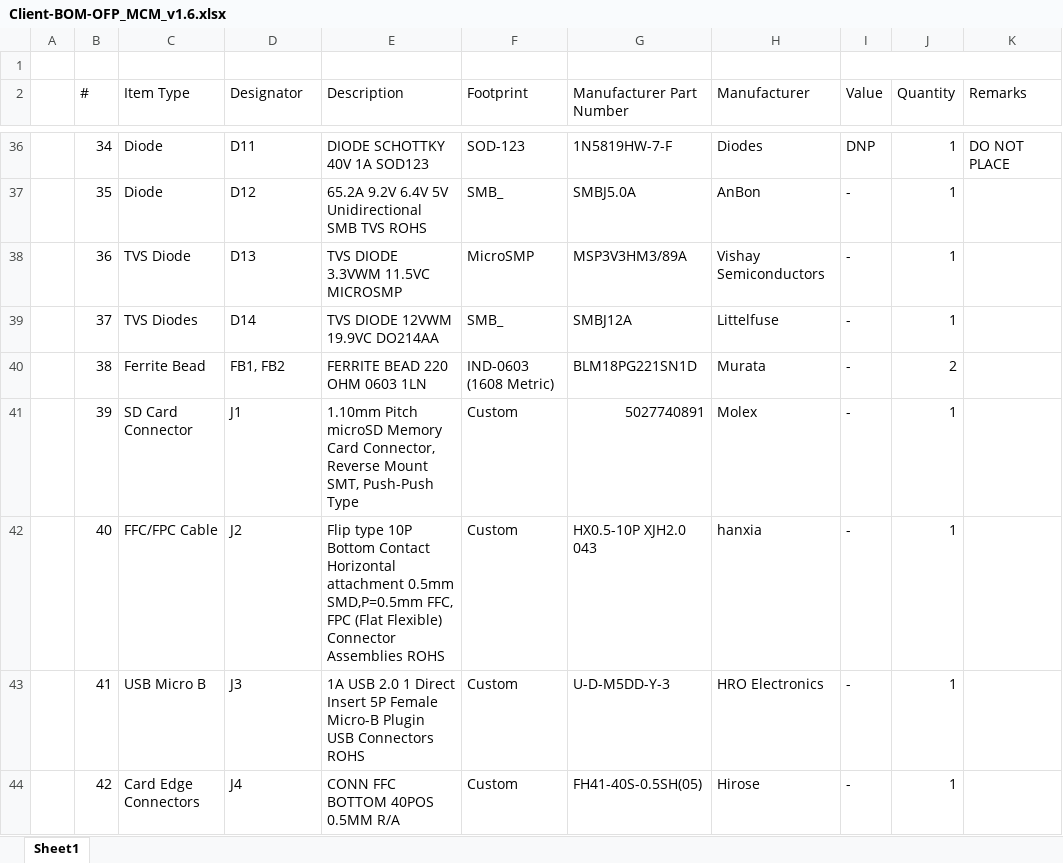
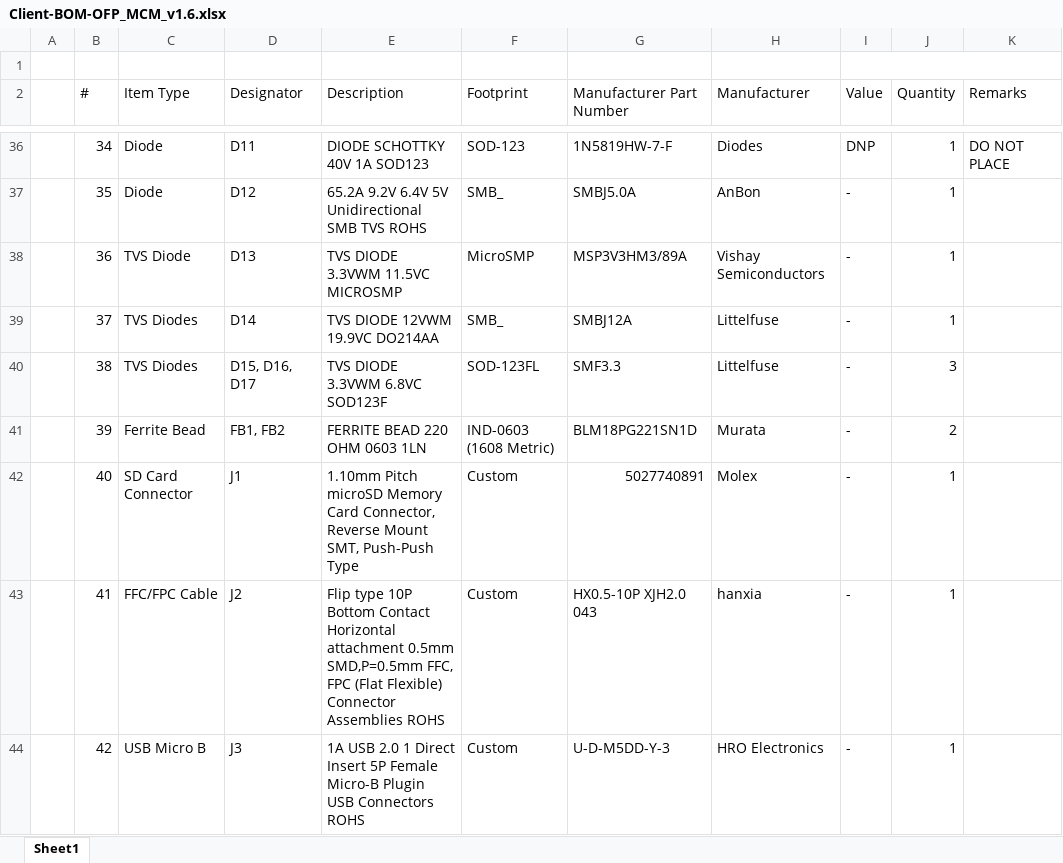
Before and after one commit to eSpark-Backup/nabilfesal-smartmeter-hw, an Excel workbook: Design-Files/OFP_MCM_v1.6/BOM/Client-BOM-OFP_MCM_v1.6.xlsx, sheet Sheet1, drawn as a sheet; only a part is shown, gaps mark what is left out; values as stored, in another font and other column widths than the file's, no cell formats; the diff covers the shown part only; the diff names each change by its address in the sheet, - before the commit and + after, or states it on an @@ line.

```diff
--- a/Design-Files/OFP_MCM_v1.6/BOM/Client-BOM-OFP_MCM_v1.6.xlsx (sheet Sheet1)
+++ b/Design-Files/OFP_MCM_v1.6/BOM/Client-BOM-OFP_MCM_v1.6.xlsx (sheet Sheet1)
-C40 (Item Type): Ferrite Bead
+C40 (Item Type): TVS Diodes
-D40 (Designator): FB1, FB2
+D40 (Designator): D15, D16, D17
-E40 (Description): FERRITE BEAD 220 OHM 0603 1LN
+E40 (Description): TVS DIODE 3.3VWM 6.8VC SOD123F
-F40 (Footprint): IND-0603 (1608 Metric)
+F40 (Footprint): SOD-123FL
-G40 (Manufacturer Part Number): BLM18PG221SN1D
+G40 (Manufacturer Part Number): SMF3.3
-H40 (Manufacturer): Murata
+H40 (Manufacturer): Littelfuse
-J40 (Quantity): 2
+J40 (Quantity): 3
-C41 (Item Type): SD Card Connector
+C41 (Item Type): Ferrite Bead
-D41 (Designator): J1
+D41 (Designator): FB1, FB2
-E41 (Description): 1.10mm Pitch microSD Memory Card Connector, Reverse Mount SMT, Push-Push Type
+E41 (Description): FERRITE BEAD 220 OHM 0603 1LN
-F41 (Footprint): Custom
+F41 (Footprint): IND-0603 (1608 Metric)
-G41 (Manufacturer Part Number): 5027740891
+G41 (Manufacturer Part Number): BLM18PG221SN1D
-H41 (Manufacturer): Molex
+H41 (Manufacturer): Murata
-J41 (Quantity): 1
+J41 (Quantity): 2
-C42 (Item Type): FFC/FPC Cable
+C42 (Item Type): SD Card Connector
-D42 (Designator): J2
+D42 (Designator): J1
-E42 (Description): Flip type 10P Bottom Contact Horizontal attachment 0.5mm SMD,P=0.5mm FFC, FPC (Flat Flexible) Connector Assemblies ROHS
+E42 (Description): 1.10mm Pitch microSD Memory Card Connector, Reverse Mount SMT, Push-Push Type
-G42 (Manufacturer Part Number): HX0.5-10P XJH2.0 043
+G42 (Manufacturer Part Number): 5027740891
-H42 (Manufacturer): hanxia
+H42 (Manufacturer): Molex
-C43 (Item Type): USB Micro B
+C43 (Item Type): FFC/FPC Cable
-D43 (Designator): J3
+D43 (Designator): J2
-E43 (Description): 1A USB 2.0 1 Direct Insert 5P Female Micro-B Plugin USB Connectors ROHS
+E43 (Description): Flip type 10P Bottom Contact Horizontal attachment 0.5mm SMD,P=0.5mm FFC, FPC (Flat Flexible) Connector Assemblies ROHS
-G43 (Manufacturer Part Number): U-D-M5DD-Y-3
+G43 (Manufacturer Part Number): HX0.5-10P XJH2.0 043
-H43 (Manufacturer): HRO Electronics
+H43 (Manufacturer): hanxia
-C44 (Item Type): Card Edge Connectors
+C44 (Item Type): USB Micro B
-D44 (Designator): J4
+D44 (Designator): J3
-E44 (Description): CONN FFC BOTTOM 40POS 0.5MM R/A
+E44 (Description): 1A USB 2.0 1 Direct Insert 5P Female Micro-B Plugin USB Connectors ROHS
-G44 (Manufacturer Part Number): FH41-40S-0.5SH(05)
+G44 (Manufacturer Part Number): U-D-M5DD-Y-3
-H44 (Manufacturer): Hirose
+H44 (Manufacturer): HRO Electronics
```
Also changed, not shown: 2 added rows and 535 edited cells elsewhere in this sheet, cell formats, formulas that keep their value, 6 other files.
